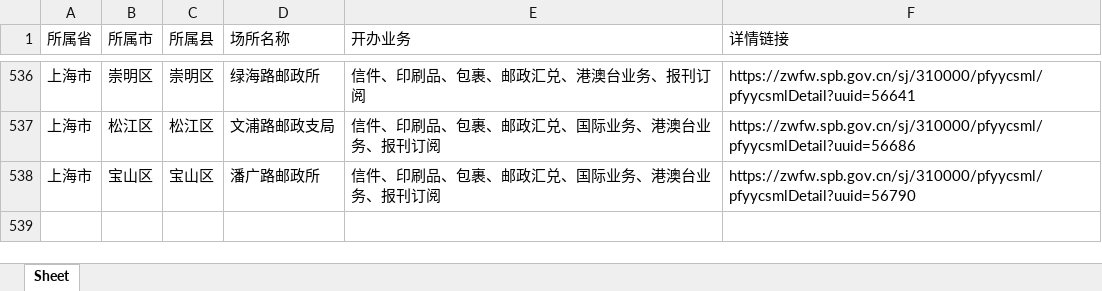
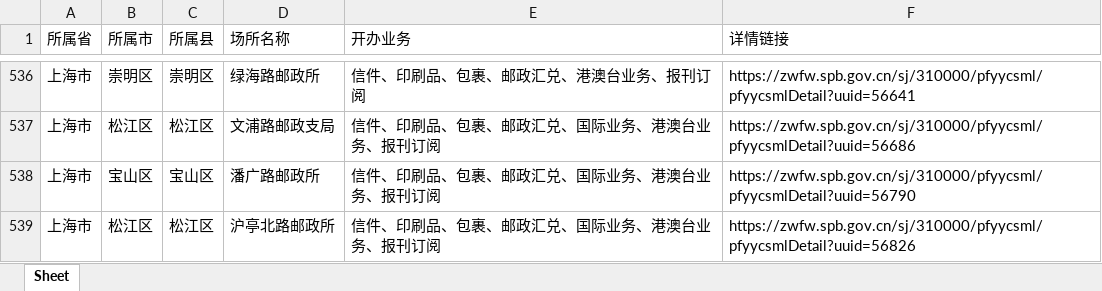
Before and after one commit to QWERx29/sh_post, an Excel workbook: current.xlsx, sheet Sheet, drawn as a sheet; only a part is shown, gaps mark what is left out; values as stored, in another font and other column widths than the file's, no borders; the diff names each change by its address in the sheet, - before the commit and + after, or states it on an @@ line.

```diff
--- a/current.xlsx (sheet Sheet)
+++ b/current.xlsx (sheet Sheet)
+row 539: 上海市 | 松江区 | 松江区 | 沪亭北路邮政所 | 信件、印刷品、包裹、邮政汇兑、国际业务、港澳台业务、报刊订阅 | https://zwfw.spb.gov.cn/sj/310000/pfyycsml/pfyycsmlDetail?uuid=56826
```
Also changed, not shown: cx.xlsx.
